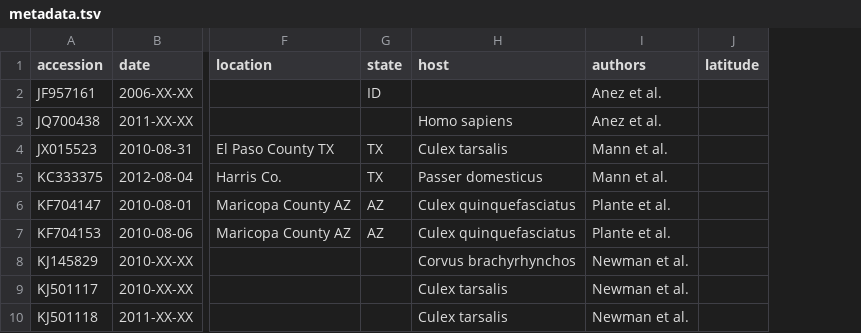
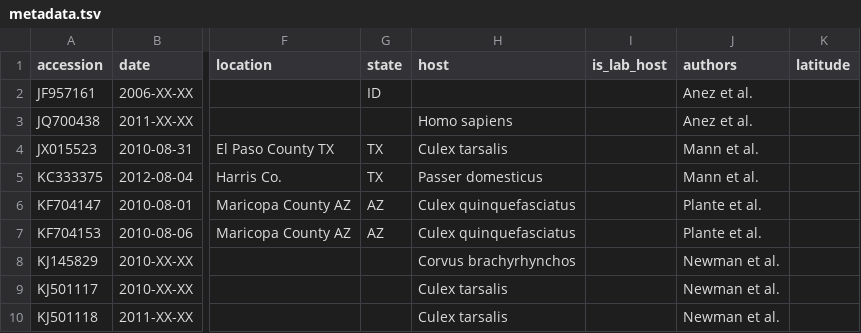
Before and after one commit to nextstrain/WNV, a TSV file: phylogenetic/example_data/metadata.tsv, drawn as a sheet; only a part is shown, gaps mark what is left out; the diff names each change by its address in the sheet, - before the commit and + after, or states it on an @@ line.

Commit message:
Add is_lab_host column to example data

```diff
--- a/phylogenetic/example_data/metadata.tsv
+++ b/phylogenetic/example_data/metadata.tsv
+column I (is_lab_host), empty
```
